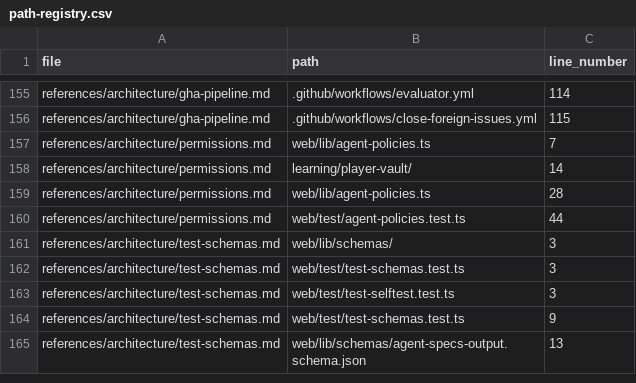
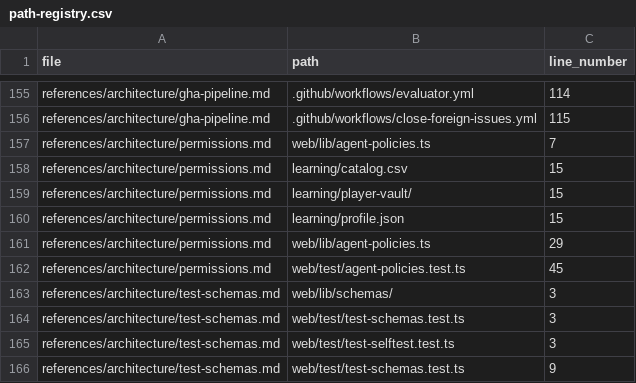
Before and after one commit to drashtishah/aws-simulator, a CSV file: references/registries/path-registry.csv, drawn as a sheet; only a part is shown, gaps mark what is left out; the shorter side is filled out with more unchanged rows.

```diff
--- a/references/registries/path-registry.csv
+++ b/references/registries/path-registry.csv
@@ -157,5 +157,7 @@ references/architecture/gha-pipeline.md,.github/workflows/close-foreign-issues.y
 references/architecture/permissions.md,web/lib/agent-policies.ts,7
-references/architecture/permissions.md,learning/player-vault/,14
-references/architecture/permissions.md,web/lib/agent-policies.ts,28
-references/architecture/permissions.md,web/test/agent-policies.test.ts,44
+references/architecture/permissions.md,learning/catalog.csv,15
+references/architecture/permissions.md,learning/player-vault/,15
+references/architecture/permissions.md,learning/profile.json,15
+references/architecture/permissions.md,web/lib/agent-policies.ts,29
+references/architecture/permissions.md,web/test/agent-policies.test.ts,45
 references/architecture/test-schemas.md,web/lib/schemas/,3
```
Also changed, not shown: 3 other files.
